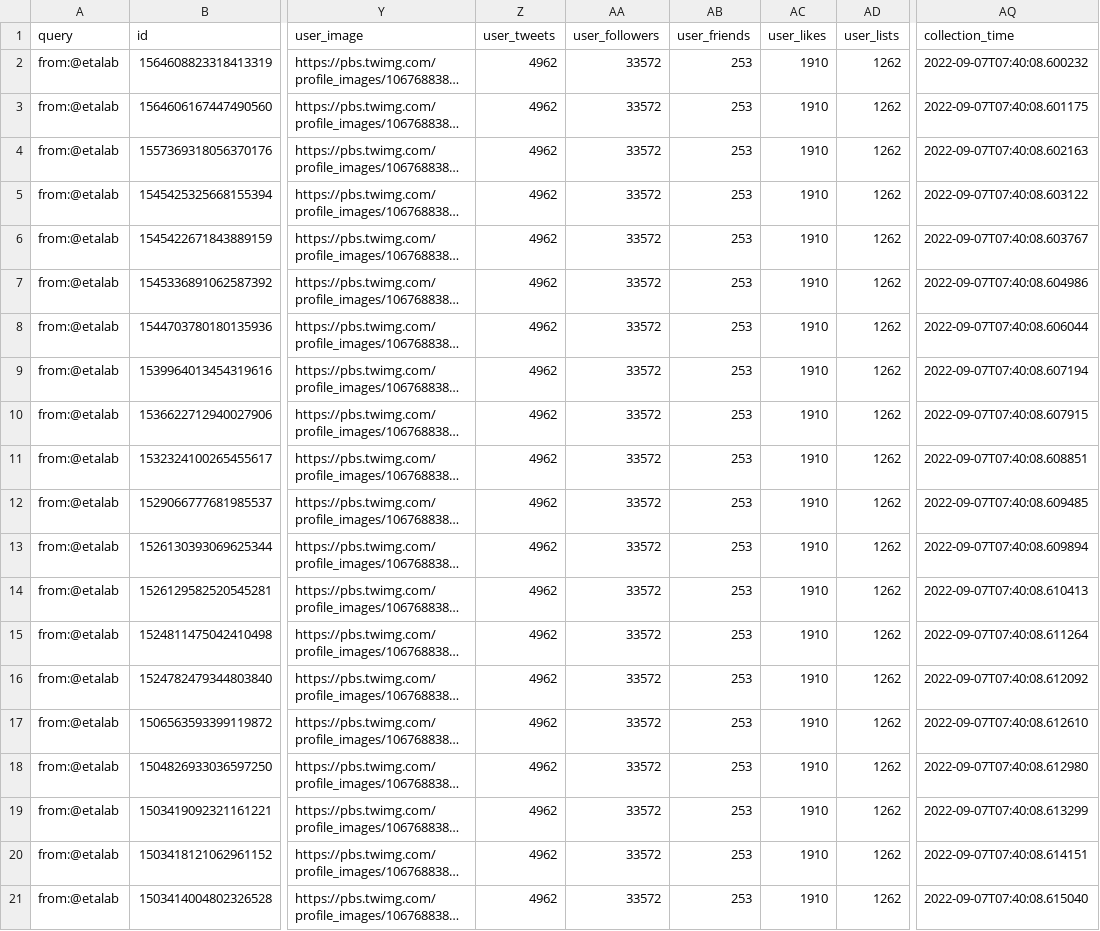
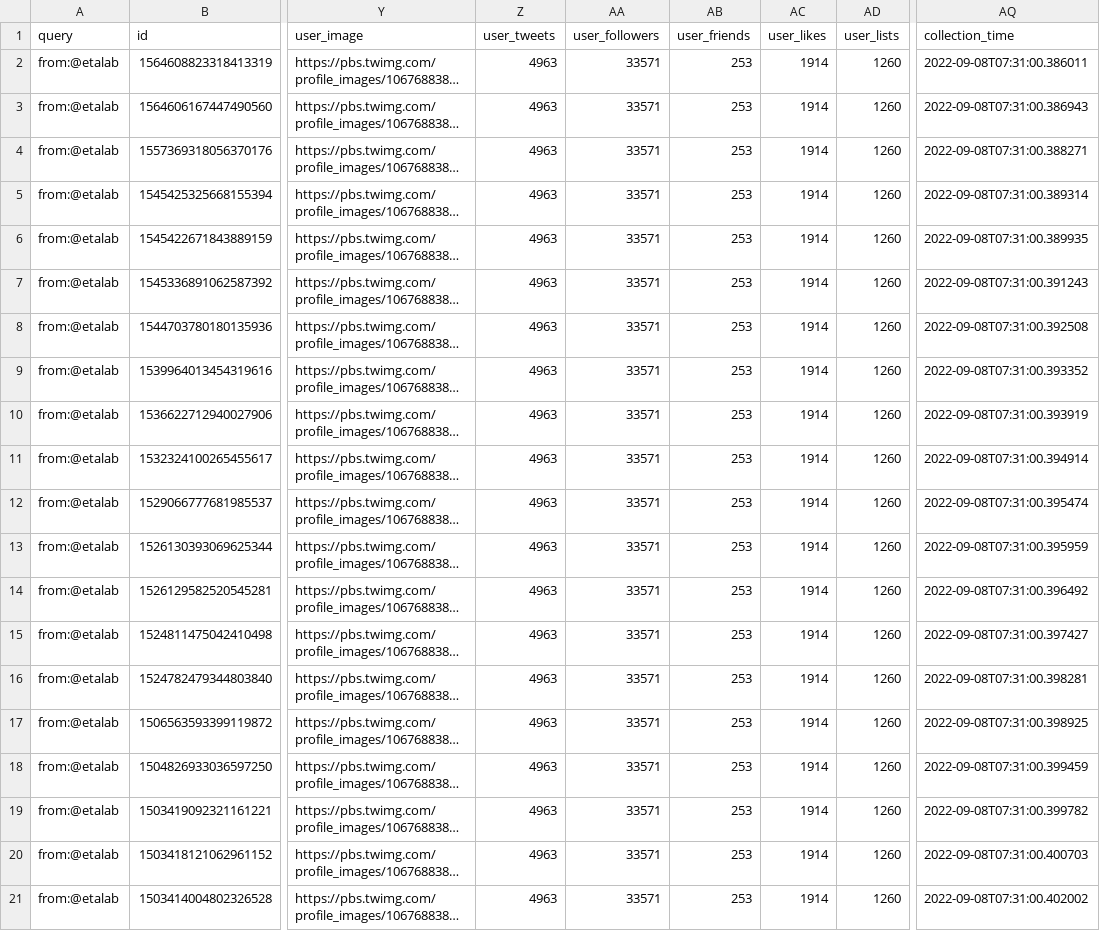
Before and after one commit to taniki/datagouvfr-tweets, a CSV file: etalab-tweets.csv, drawn as a sheet; only a part is shown, gaps mark what is left out; long unchanged cells end in …; the diff names each change by its address in the sheet, - before the commit and + after, or states it on an @@ line.

```diff
--- a/etalab-tweets.csv
+++ b/etalab-tweets.csv
-Z2:Z21 (user_tweets): 4962
+Z2:Z21 (user_tweets): 4963
-AA2:AA21 (user_followers): 33572
+AA2:AA21 (user_followers): 33571
-AC2:AC21 (user_likes): 1910
+AC2:AC21 (user_likes): 1914
-AD2:AD21 (user_lists): 1262
+AD2:AD21 (user_lists): 1260
-AQ2 (collection_time): 2022-09-07T07:40:08.600232
+AQ2 (collection_time): 2022-09-08T07:31:00.386011
-AQ3 (collection_time): 2022-09-07T07:40:08.601175
+AQ3 (collection_time): 2022-09-08T07:31:00.386943
-AQ4 (collection_time): 2022-09-07T07:40:08.602163
+AQ4 (collection_time): 2022-09-08T07:31:00.388271
-AQ5 (collection_time): 2022-09-07T07:40:08.603122
+AQ5 (collection_time): 2022-09-08T07:31:00.389314
-AQ6 (collection_time): 2022-09-07T07:40:08.603767
+AQ6 (collection_time): 2022-09-08T07:31:00.389935
-AQ7 (collection_time): 2022-09-07T07:40:08.604986
+AQ7 (collection_time): 2022-09-08T07:31:00.391243
-AQ8 (collection_time): 2022-09-07T07:40:08.606044
+AQ8 (collection_time): 2022-09-08T07:31:00.392508
-AQ9 (collection_time): 2022-09-07T07:40:08.607194
+AQ9 (collection_time): 2022-09-08T07:31:00.393352
-AQ10 (collection_time): 2022-09-07T07:40:08.607915
+AQ10 (collection_time): 2022-09-08T07:31:00.393919
-AQ11 (collection_time): 2022-09-07T07:40:08.608851
+AQ11 (collection_time): 2022-09-08T07:31:00.394914
-AQ12 (collection_time): 2022-09-07T07:40:08.609485
+AQ12 (collection_time): 2022-09-08T07:31:00.395474
-AQ13 (collection_time): 2022-09-07T07:40:08.609894
+AQ13 (collection_time): 2022-09-08T07:31:00.395959
-AQ14 (collection_time): 2022-09-07T07:40:08.610413
+AQ14 (collection_time): 2022-09-08T07:31:00.396492
-AQ15 (collection_time): 2022-09-07T07:40:08.611264
+AQ15 (collection_time): 2022-09-08T07:31:00.397427
-AQ16 (collection_time): 2022-09-07T07:40:08.612092
+AQ16 (collection_time): 2022-09-08T07:31:00.398281
-AQ17 (collection_time): 2022-09-07T07:40:08.612610
+AQ17 (collection_time): 2022-09-08T07:31:00.398925
-AQ18 (collection_time): 2022-09-07T07:40:08.612980
+AQ18 (collection_time): 2022-09-08T07:31:00.399459
-AQ19 (collection_time): 2022-09-07T07:40:08.613299
+AQ19 (collection_time): 2022-09-08T07:31:00.399782
-AQ20 (collection_time): 2022-09-07T07:40:08.614151
+AQ20 (collection_time): 2022-09-08T07:31:00.400703
-AQ21 (collection_time): 2022-09-07T07:40:08.615040
+AQ21 (collection_time): 2022-09-08T07:31:00.402002
```
